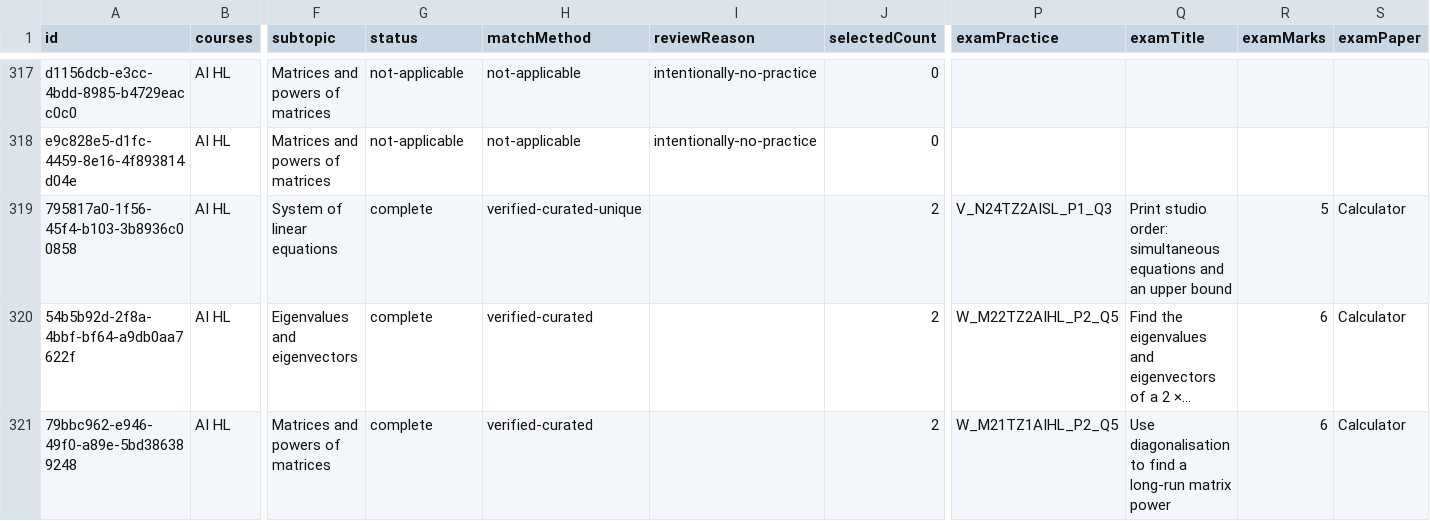
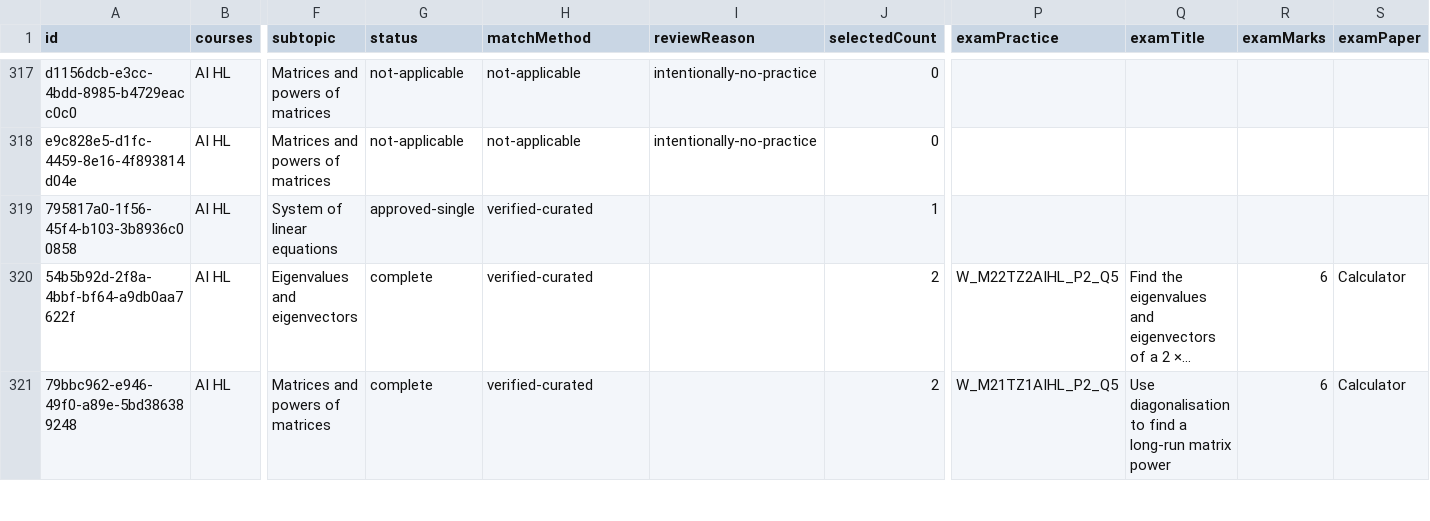
Before and after one commit to robbieflynn/mrflynnib-chatgpt, a CSV file: course-platform-pilot/practice-audit.csv, drawn as a sheet; only a part is shown, gaps mark what is left out; long unchanged cells end in …; the diff names each change by its address in the sheet, - before the commit and + after, or states it on an @@ line.

Commit message:
Lock AI HL Topic 1 review

```diff
--- a/course-platform-pilot/practice-audit.csv
+++ b/course-platform-pilot/practice-audit.csv
-G319 (status): complete
+G319 (status): approved-single
-H319 (matchMethod): verified-curated-unique
+H319 (matchMethod): verified-curated
-J319 (selectedCount): 2
+J319 (selectedCount): 1
-P319 (examPractice): V_N24TZ2AISL_P1_Q3
+P319 (examPractice): (empty)
-Q319 (examTitle): Print studio order: simultaneous equations and an upper bound
+Q319 (examTitle): (empty)
-R319 (examMarks): 5
+R319 (examMarks): (empty)
-S319 (examPaper): Calculator
+S319 (examPaper): (empty)
```
Also changed, not shown: course-platform-pilot/course-question-review.csv, 3 other files.
